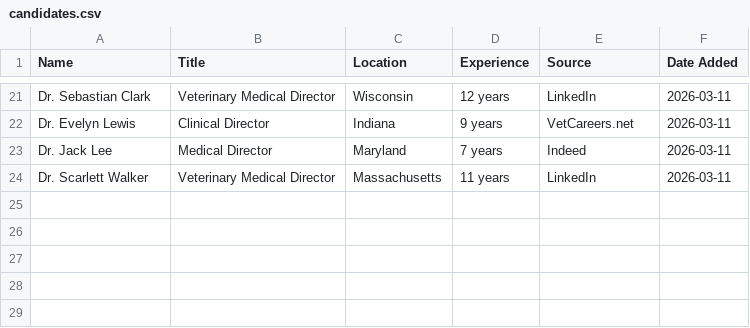
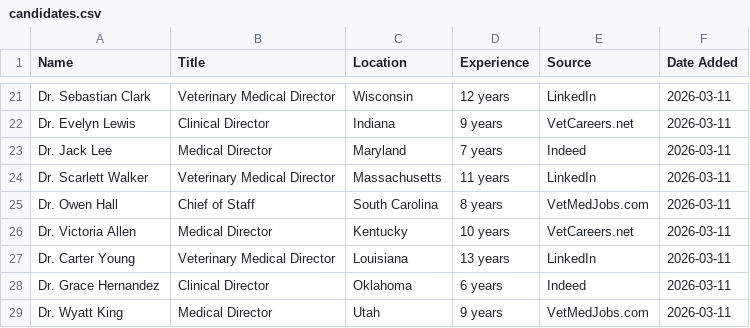
Before and after one commit to ryanjhart-glitch/Medical-Director-Dump, a CSV file: candidates.csv, drawn as a sheet; only a part is shown, gaps mark what is left out.

```diff
--- a/candidates.csv
+++ b/candidates.csv
@@ -24 +24,6 @@ Dr. Jack Lee,Medical Director,Maryland,7 years,Indeed,2026-03-11
 Dr. Scarlett Walker,Veterinary Medical Director,Massachusetts,11 years,LinkedIn,2026-03-11
+Dr. Owen Hall,Chief of Staff,South Carolina,8 years,VetMedJobs.com,2026-03-11
+Dr. Victoria Allen,Medical Director,Kentucky,10 years,VetCareers.net,2026-03-11
+Dr. Carter Young,Veterinary Medical Director,Louisiana,13 years,LinkedIn,2026-03-11
+Dr. Grace Hernandez,Clinical Director,Oklahoma,6 years,Indeed,2026-03-11
+Dr. Wyatt King,Medical Director,Utah,9 years,VetMedJobs.com,2026-03-11
```
